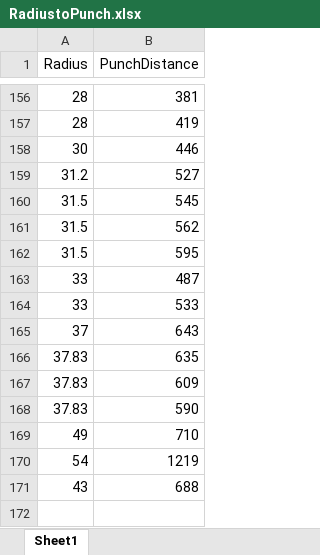
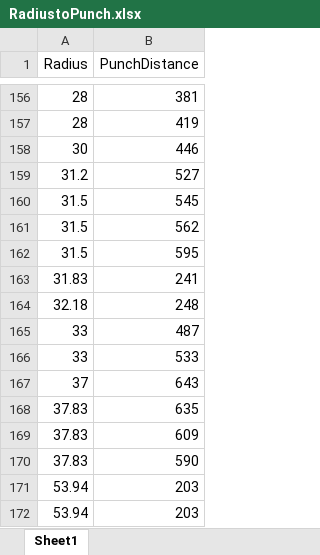
Before and after one commit to Binoy115/circle-calculator, an Excel workbook: RadiustoPunch.xlsx, sheet Sheet1, drawn as a sheet; only a part is shown, gaps mark what is left out; values as stored, in another font and other column widths than the file's, no borders; removed rows and columns are numbered as before the commit, all else as after; the diff names each change by its address in the sheet, - before the commit and + after, or states it on an @@ line.

```diff
--- a/RadiustoPunch.xlsx (sheet Sheet1)
+++ b/RadiustoPunch.xlsx (sheet Sheet1)
+row 163: 31.83 | 241
+row 164: 32.18 | 248
-row 169: 49 | 710
-row 170: 54 | 1219
-row 171: 43 | 688
+row 171: 53.94 | 203
+row 172: 53.94 | 203
```
Also changed, not shown: 2 other files.
